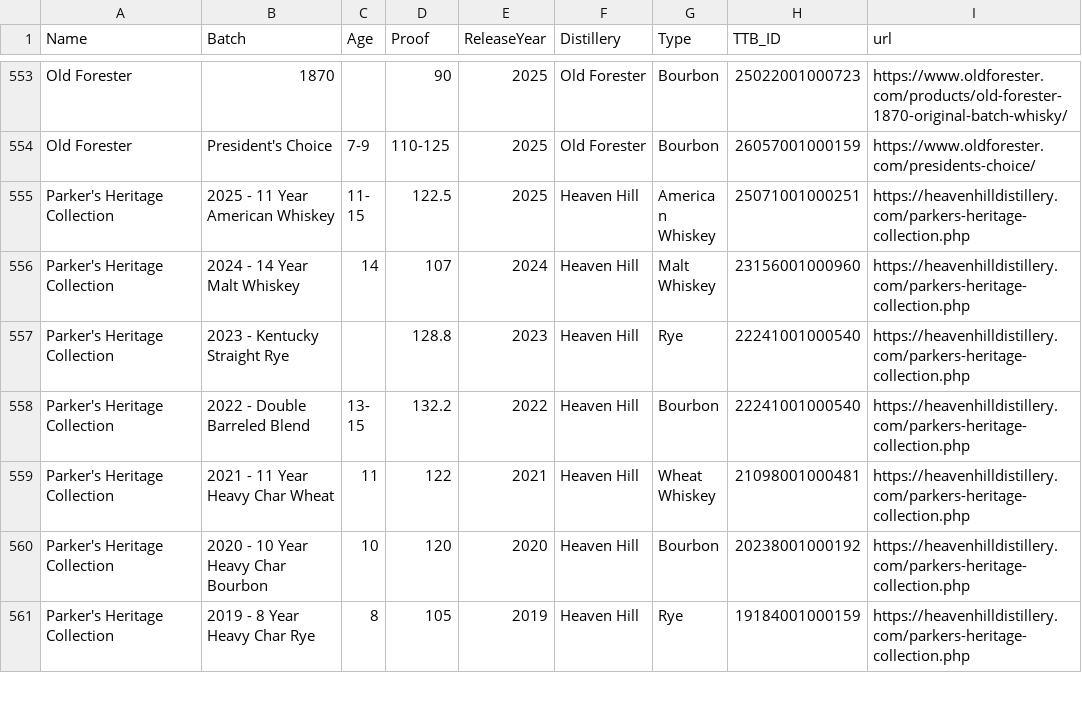
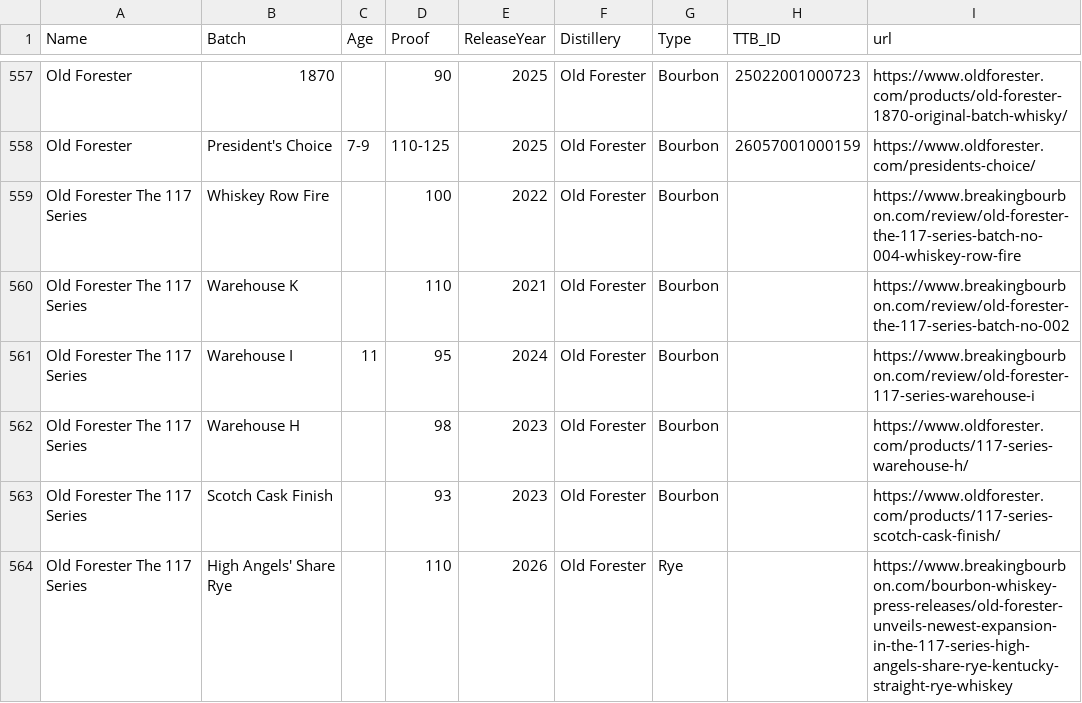
Before and after one commit to weshaggard/whiskeyproofs, a CSV file: _data/whiskeyindex.csv, drawn as a sheet; only a part is shown, gaps mark what is left out; the shorter side is filled out with more unchanged rows; the diff covers the shown part only.

```diff
--- a/_data/whiskeyindex.csv
+++ b/_data/whiskeyindex.csv
@@ -554 +558,7 @@ Old Forester,1870,,90,2025,Old Forester,Bourbon,25022001000723,https://www.oldfo
 Old Forester,President's Choice,7-9,110-125,2025,Old Forester,Bourbon,26057001000159,https://www.oldforester.com/presidents-choice/
+Old Forester The 117 Series,Whiskey Row Fire,,100,2022,Old Forester,Bourbon,,https://www.breakingbourbon.com/review/old-forester-the-117-series-batch-no-004-whiskey-row-fire
+Old Forester The 117 Series,Warehouse K,,110,2021,Old Forester,Bourbon,,https://www.breakingbourbon.com/review/old-forester-the-117-series-batch-no-002
+Old Forester The 117 Series,Warehouse I,11,95,2024,Old Forester,Bourbon,,https://www.breakingbourbon.com/review/old-forester-117-series-warehouse-i
+Old Forester The 117 Series,Warehouse H,,98,2023,Old Forester,Bourbon,,https://www.oldforester.com/products/117-series-warehouse-h/
+Old Forester The 117 Series,Scotch Cask Finish,,93,2023,Old Forester,Bourbon,,https://www.oldforester.com/products/117-series-scotch-cask-finish/
+Old Forester The 117 Series,High Angels' Share Rye,,110,2026,Old Forester,Rye,,https://www.breakingbourbon.com/bourbon-whiskey-press-releases/old-forester-unveils-newest-expansion-in-the-117-series-high-angels-share-rye-kentucky-straight-rye-whiskey
```
Also changed, not shown: 10 added rows elsewhere in this file.
